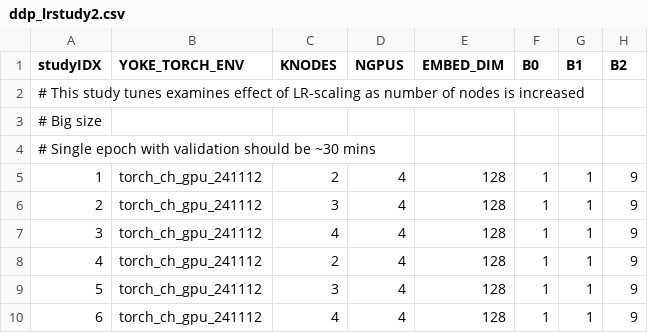
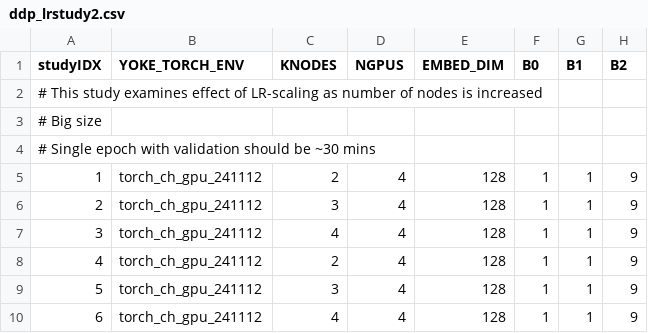
Before and after one commit to spandit-lanl/Yoke, a CSV file: applications/harnesses/ch_DDP_loderunner/ddp_lrstudy2.csv, drawn as a sheet; only a part is shown; the diff names each change by its address in the sheet, - before the commit and + after, or states it on an @@ line.

Commit message:
Fixed typo in study comments
Former-commit-id: 89831a84d81f6601e0f84099f71a635e6b34d62d

```diff
--- a/applications/harnesses/ch_DDP_loderunner/ddp_lrstudy2.csv
+++ b/applications/harnesses/ch_DDP_loderunner/ddp_lrstudy2.csv
-A2 (studyIDX): …This study tunes examines effect…
+A2 (studyIDX): …This study examines effect…
```
